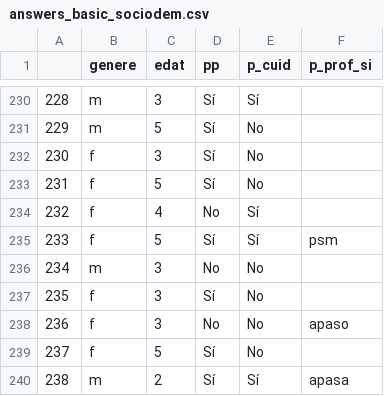
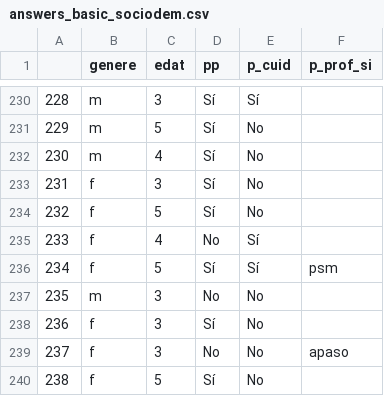
Before and after one commit to Chaotique/coactuem_streamlit, a CSV file: answers_basic_sociodem.csv, drawn as a sheet; only a part is shown, gaps mark what is left out; the shorter side is filled out with more unchanged rows; addresses are those after the commit; the diff names each change by its address in the sheet, - before the commit and + after, or states it on an @@ line.

Commit message:
updated data

```diff
--- a/answers_basic_sociodem.csv
+++ b/answers_basic_sociodem.csv
+row 232: 230 | m | 4 | Sí | No
@@ column A renumbered from row 233 down @@
```
Also changed, not shown: area_code_sociodem.csv.
